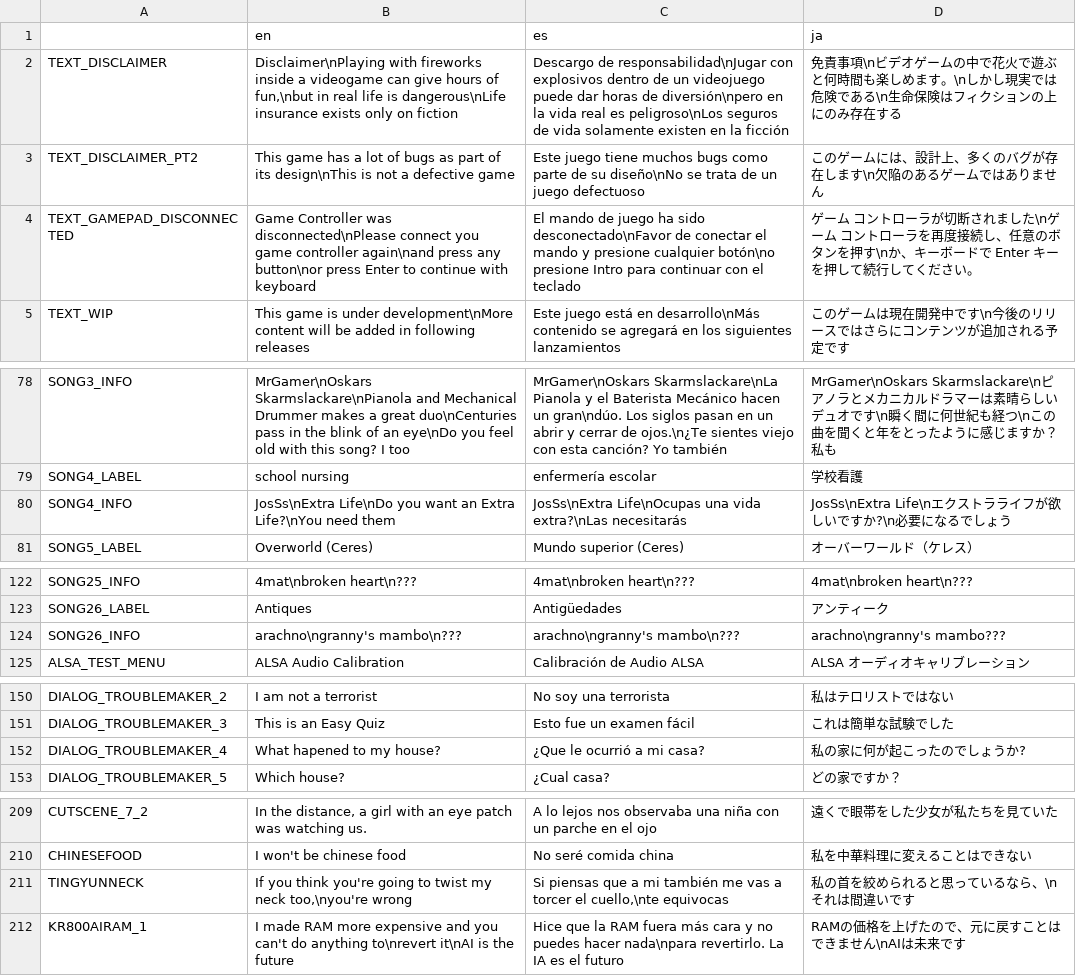
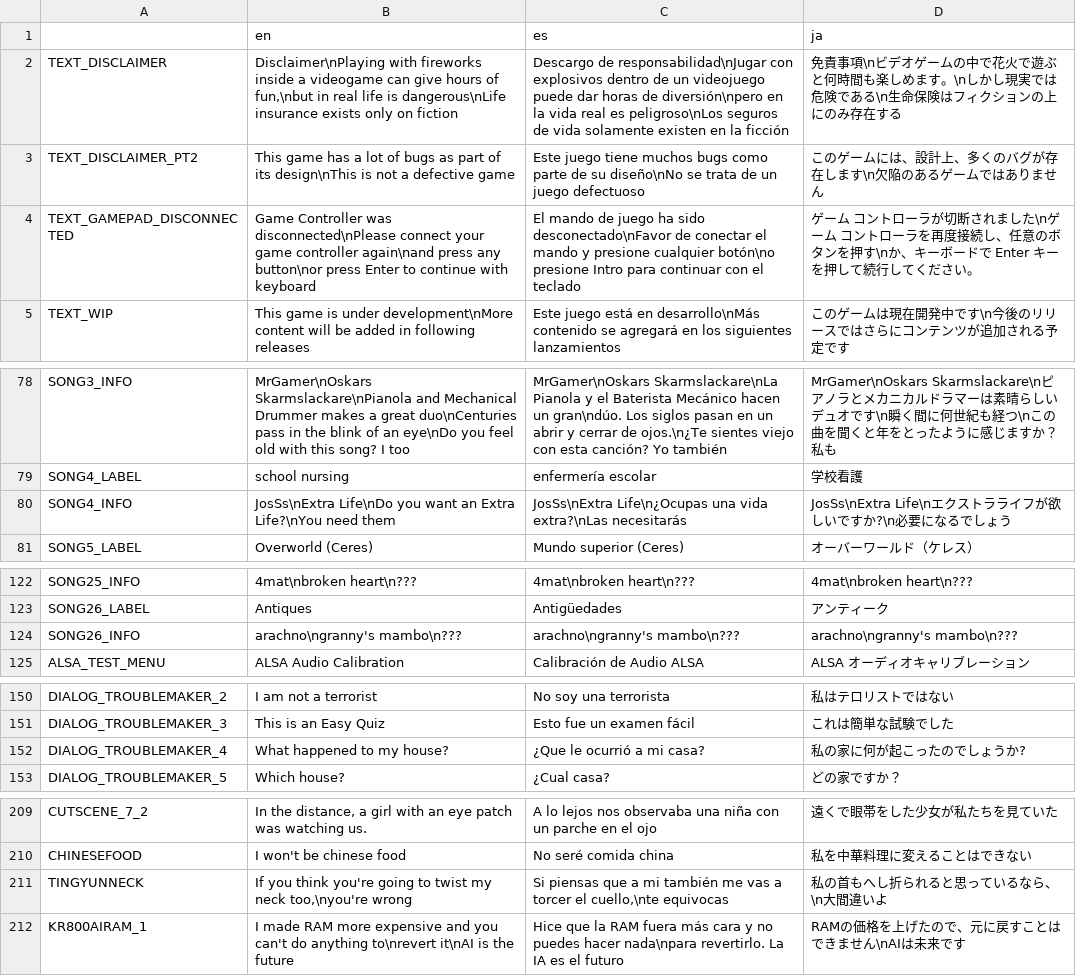
Before and after one commit to asgardius/midori-school, a CSV file: text.csv, drawn as a sheet; only a part is shown, gaps mark what is left out; the diff covers the shown part only.

```diff
--- a/text.csv
+++ b/text.csv
@@ -3,3 +3,3 @@ TEXT_DISCLAIMER;Disclaimer\nPlaying with fireworks inside a videogame can give h
 TEXT_DISCLAIMER_PT2;This game has a lot of bugs as part of its design\nThis is not a defective game;Este juego tiene muchos bugs como parte de su diseño\nNo se trata de un juego defectuoso;このゲームには、設計上、多くのバグが存在します\n欠陥のあるゲームではありません
-TEXT_GAMEPAD_DISCONNECTED;Game Controller was disconnected\nPlease connect you game controller again\nand press any button\nor press Enter to continue with keyboard; El mando de juego ha sido desconectado\nFavor de conectar el mando y presione cualquier botón\no presione Intro para continuar con el teclado;ゲーム コントローラが切断されました\nゲーム コントローラを再度接続し、任意のボタンを押す\nか、キーボードで Enter キーを押して続行してください。
+TEXT_GAMEPAD_DISCONNECTED;Game Controller was disconnected\nPlease connect your game controller again\nand press any button\nor press Enter to continue with keyboard; El mando de juego ha sido desconectado\nFavor de conectar el mando y presione cualquier botón\no presione Intro para continuar con el teclado;ゲーム コントローラが切断されました\nゲーム コントローラを再度接続し、任意のボタンを押す\nか、キーボードで Enter キーを押して続行してください。
 TEXT_WIP;This game is under development\nMore content will be added in following releases;Este juego está en desarrollo\nMás contenido se agregará en los siguientes lanzamientos;このゲームは現在開発中です\n今後のリリースではさらにコンテンツが追加される予定です
@@ -79,3 +79,3 @@ SONG3_INFO;MrGamer\nOskars Skarmslackare\nPianola and Mechanical Drummer makes a
 SONG4_LABEL;school nursing;enfermería escolar;学校看護
-SONG4_INFO;JosSs\nExtra Life\nDo you want an Extra Life?\nYou need them;JosSs\nExtra Life\nOcupas una vida extra?\nLas necesitarás;JosSs\nExtra Life\nエクストラライフが欲しいですか?\n必要になるでしょう
+SONG4_INFO;JosSs\nExtra Life\nDo you want an Extra Life?\nYou need them;JosSs\nExtra Life\n¿Ocupas una vida extra?\nLas necesitarás;JosSs\nExtra Life\nエクストラライフが欲しいですか?\n必要になるでしょう
 SONG5_LABEL;Overworld (Ceres);Mundo superior (Ceres);オーバーワールド（ケレス）
@@ -123,3 +123,3 @@ SONG25_INFO;4mat\nbroken heart\n???;4mat\nbroken heart\n???;4mat\nbroken heart\n
 SONG26_LABEL;Antiques;Antigüedades;アンティーク
-SONG26_INFO;arachno\ngranny's mambo\n???;arachno\ngranny's mambo\n???;arachno\ngranny's mambo???
+SONG26_INFO;arachno\ngranny's mambo\n???;arachno\ngranny's mambo\n???;arachno\ngranny's mambo\n???
 ALSA_TEST_MENU;ALSA Audio Calibration;Calibración de Audio ALSA;ALSA オーディオキャリブレーション
@@ -151,3 +151,3 @@ DIALOG_TROUBLEMAKER_2;I am not a terrorist;No soy una terrorista;私はテロリ
 DIALOG_TROUBLEMAKER_3;This is an Easy Quiz;Esto fue un examen fácil;これは簡単な試験でした
-DIALOG_TROUBLEMAKER_4;What hapened to my house?;¿Que le ocurrió a mi casa?;私の家に何が起こったのでしょうか?
+DIALOG_TROUBLEMAKER_4;What happened to my house?;¿Que le ocurrió a mi casa?;私の家に何が起こったのでしょうか?
 DIALOG_TROUBLEMAKER_5;Which house?;¿Cual casa?;どの家ですか？
@@ -210,3 +210,3 @@ CUTSCENE_7_2;In the distance, a girl with an eye patch was watching us.;A lo lej
 CHINESEFOOD;I won't be chinese food;No seré comida china;私を中華料理に変えることはできない
-TINGYUNNECK;If you think you're going to twist my neck too,\nyou're wrong;Si piensas que a mi también me vas a torcer el cuello,\nte equivocas;私の首を絞められると思っているなら、\nそれは間違いです
+TINGYUNNECK;If you think you're going to twist my neck too,\nyou're wrong;Si piensas que a mi también me vas a torcer el cuello,\nte equivocas;私の首もへし折られると思っているなら、\n大間違いよ
 KR800AIRAM_1;I made RAM more expensive and you can't do anything to\nrevert it\nAI is the future;Hice que la RAM fuera más cara y no puedes hacer nada\npara revertirlo. La IA es el futuro;RAMの価格を上げたので、元に戻すことはできません\nAIは未来です
```
Also changed, not shown: 10 edited cells elsewhere in this file, 1 other file.
